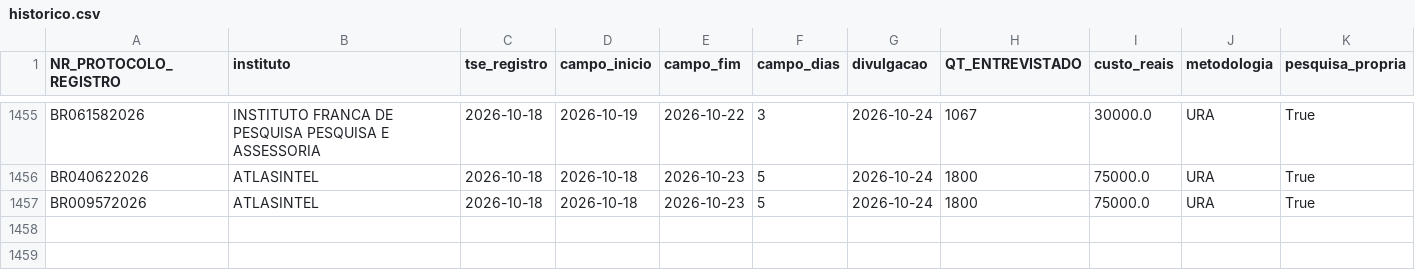
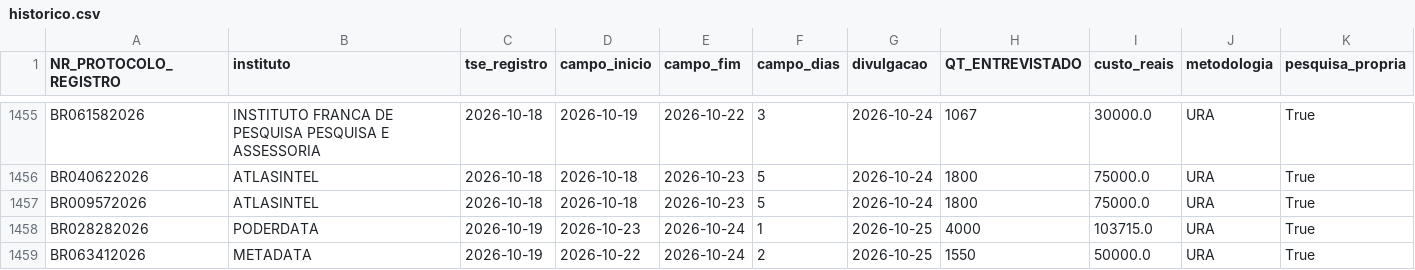
Before and after one commit to anac82/monitor-tse, a CSV file: data/historico.csv, drawn as a sheet; only a part is shown, gaps mark what is left out; rows hold the shown columns only; the diff names each change by its address in the sheet, - before the commit and + after, or states it on an @@ line.

```diff
--- a/data/historico.csv
+++ b/data/historico.csv
+row 1458: BR028282026 | PODERDATA | 2026-10-19 | 2026-10-23 | 2026-10-24 | 1 | 2026-10-25 | 4000 | 103715.0 | URA | True
+row 1459: BR063412026 | METADATA | 2026-10-19 | 2026-10-22 | 2026-10-24 | 2 | 2026-10-25 | 1550 | 50000.0 | URA | True
```
Also changed, not shown: 4 other files.
